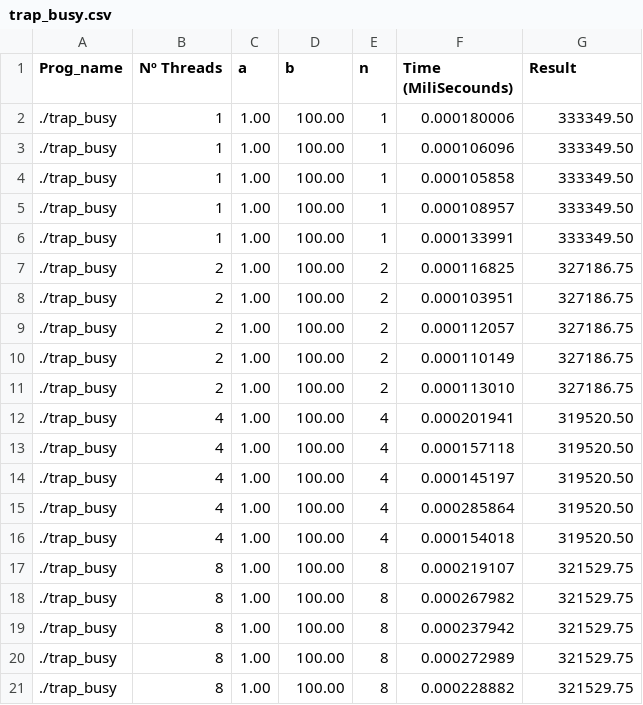
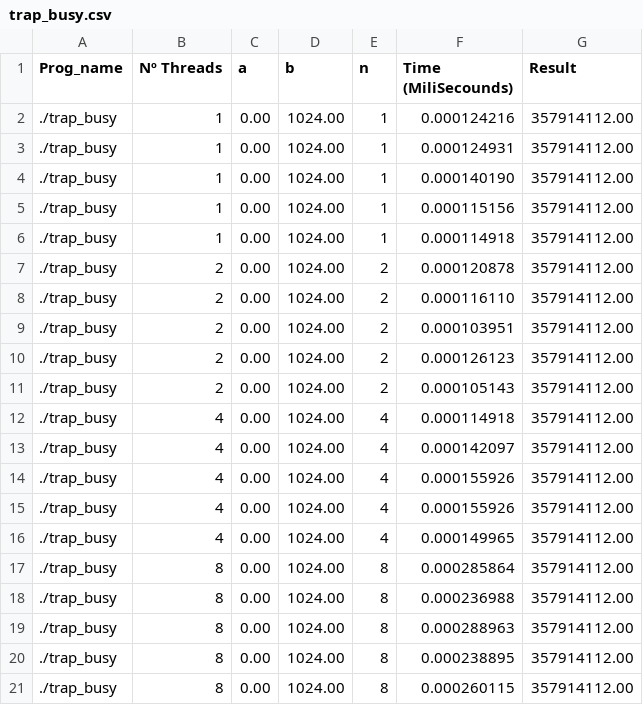
Before and after one commit to SergioCaldas/ESC_TP2, a CSV file: src/Results/Search/trap_busy.csv, drawn as a sheet; only a part is shown; the diff covers the shown part only.

Commit message:
Added search results v3.0

```diff
--- a/src/Results/Search/trap_busy.csv
+++ b/src/Results/Search/trap_busy.csv
@@ -1,21 +1,21 @@
 Prog_name,Nº Threads,a,b,n,Time (MiliSecounds),Result
-./trap_busy,1,1.00,100.00,1,0.000180006,333349.50
-./trap_busy,1,1.00,100.00,1,0.000106096,333349.50
-./trap_busy,1,1.00,100.00,1,0.000105858,333349.50
-./trap_busy,1,1.00,100.00,1,0.000108957,333349.50
-./trap_busy,1,1.00,100.00,1,0.000133991,333349.50
-./trap_busy,2,1.00,100.00,2,0.000116825,327186.75
-./trap_busy,2,1.00,100.00,2,0.000103951,327186.75
-./trap_busy,2,1.00,100.00,2,0.000112057,327186.75
-./trap_busy,2,1.00,100.00,2,0.000110149,327186.75
-./trap_busy,2,1.00,100.00,2,0.000113010,327186.75
-./trap_busy,4,1.00,100.00,4,0.000201941,319520.50
-./trap_busy,4,1.00,100.00,4,0.000157118,319520.50
-./trap_busy,4,1.00,100.00,4,0.000145197,319520.50
-./trap_busy,4,1.00,100.00,4,0.000285864,319520.50
-./trap_busy,4,1.00,100.00,4,0.000154018,319520.50
-./trap_busy,8,1.00,100.00,8,0.000219107,321529.75
-./trap_busy,8,1.00,100.00,8,0.000267982,321529.75
-./trap_busy,8,1.00,100.00,8,0.000237942,321529.75
-./trap_busy,8,1.00,100.00,8,0.000272989,321529.75
-./trap_busy,8,1.00,100.00,8,0.000228882,321529.75
+./trap_busy,1,0.00,1024.00,1,0.000124216,357914112.00
+./trap_busy,1,0.00,1024.00,1,0.000124931,357914112.00
+./trap_busy,1,0.00,1024.00,1,0.000140190,357914112.00
+./trap_busy,1,0.00,1024.00,1,0.000115156,357914112.00
+./trap_busy,1,0.00,1024.00,1,0.000114918,357914112.00
+./trap_busy,2,0.00,1024.00,2,0.000120878,357914112.00
+./trap_busy,2,0.00,1024.00,2,0.000116110,357914112.00
+./trap_busy,2,0.00,1024.00,2,0.000103951,357914112.00
+./trap_busy,2,0.00,1024.00,2,0.000126123,357914112.00
+./trap_busy,2,0.00,1024.00,2,0.000105143,357914112.00
+./trap_busy,4,0.00,1024.00,4,0.000114918,357914112.00
+./trap_busy,4,0.00,1024.00,4,0.000142097,357914112.00
+./trap_busy,4,0.00,1024.00,4,0.000155926,357914112.00
+./trap_busy,4,0.00,1024.00,4,0.000155926,357914112.00
+./trap_busy,4,0.00,1024.00,4,0.000149965,357914112.00
+./trap_busy,8,0.00,1024.00,8,0.000285864,357914112.00
+./trap_busy,8,0.00,1024.00,8,0.000236988,357914112.00
+./trap_busy,8,0.00,1024.00,8,0.000288963,357914112.00
+./trap_busy,8,0.00,1024.00,8,0.000238895,357914112.00
+./trap_busy,8,0.00,1024.00,8,0.000260115,357914112.00
```
Also changed, not shown: 59 edited cells elsewhere in this file, src/Results/Search/pth_hello.csv, src/Results/Search/trap_mutex.csv, 1 other file.
